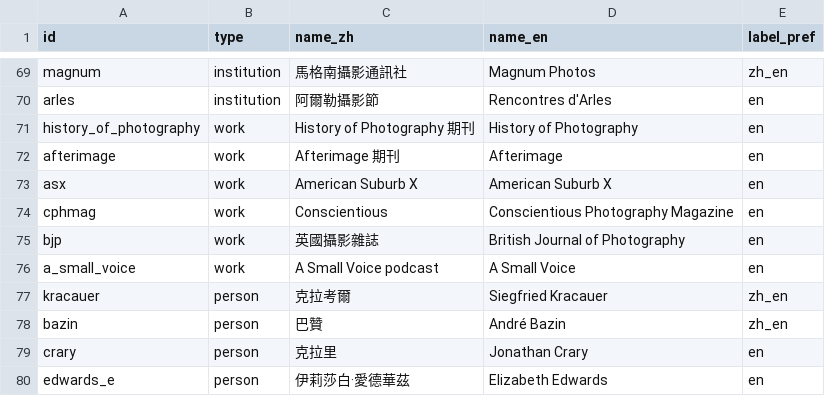
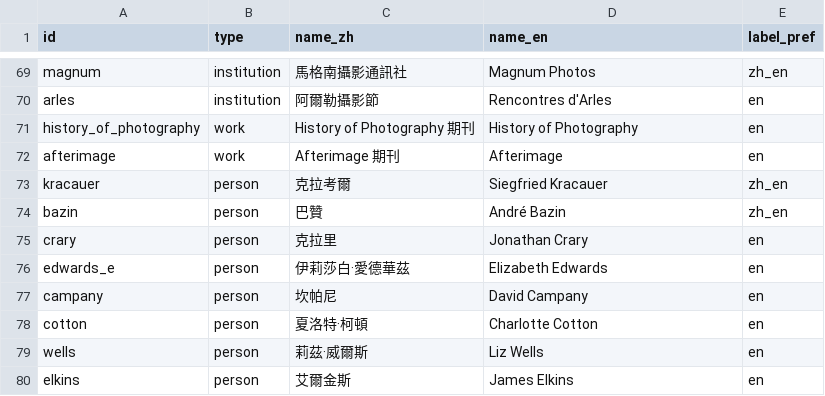
Before and after one commit to laiting-mona/seeing-coordinates, a CSV file: data/seed_entities.csv, drawn as a sheet; only a part is shown, gaps mark what is left out; the shorter side is filled out with more unchanged rows.

```diff
--- a/data/seed_entities.csv
+++ b/data/seed_entities.csv
@@ -72,6 +72,2 @@ history_of_photography,work,History of Photography 期刊,History of Photography
 afterimage,work,Afterimage 期刊,Afterimage,en
-asx,work,American Suburb X,American Suburb X,en
-cphmag,work,Conscientious,Conscientious Photography Magazine,en
-bjp,work,英國攝影雜誌,British Journal of Photography,en
-a_small_voice,work,A Small Voice podcast,A Small Voice,en
 kracauer,person,克拉考爾,Siegfried Kracauer,zh_en
```
Also changed, not shown: 9 other files.
